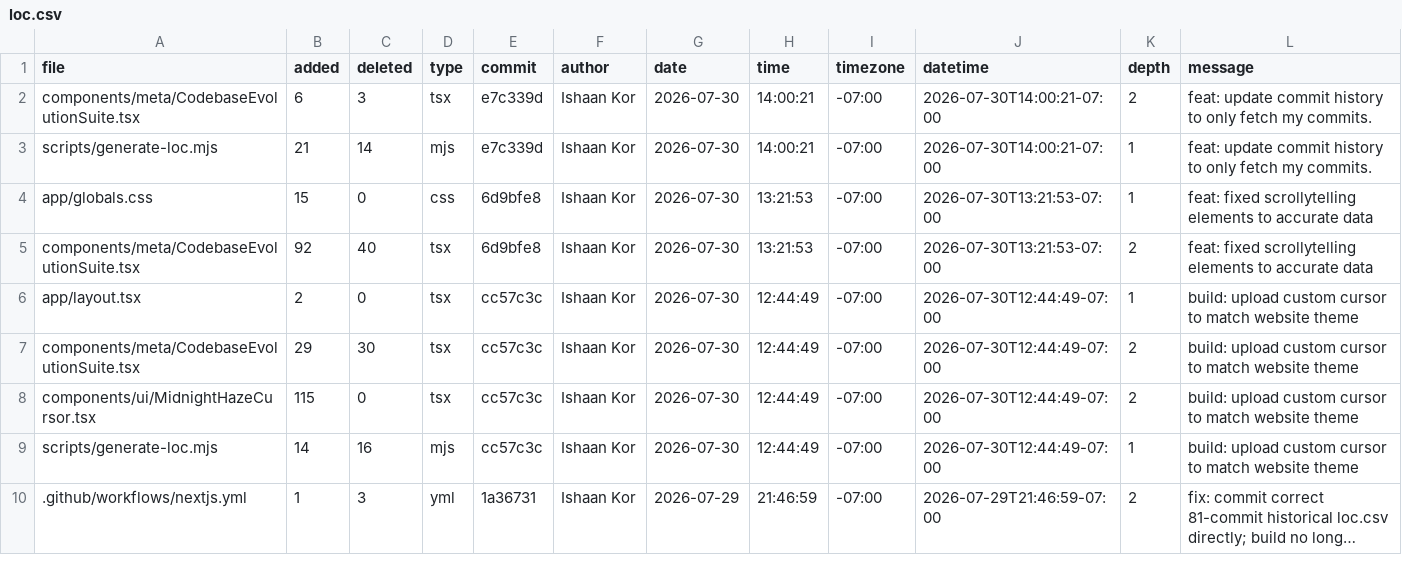
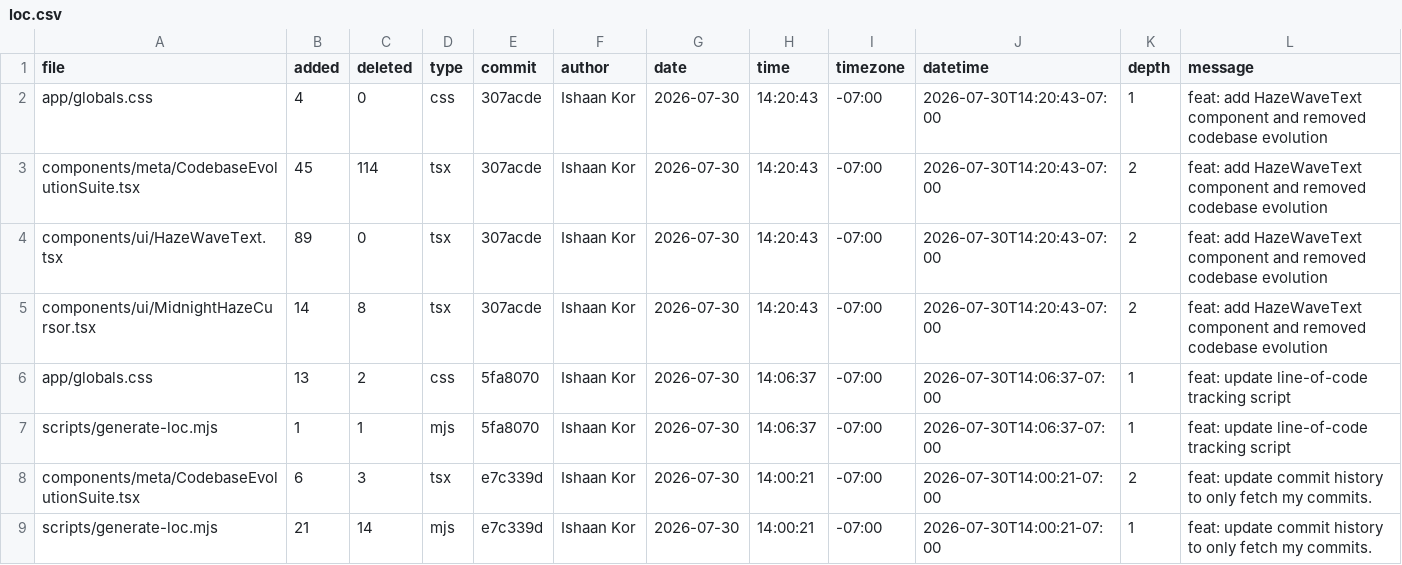
Before and after one commit to ishaankor/my-data-science-portfolio, a CSV file: out/loc.csv, drawn as a sheet; only a part is shown; the shorter side is filled out with more unchanged rows; long unchanged cells end in ….

```diff
--- a/out/loc.csv
+++ b/out/loc.csv
@@ -1,2 +1,8 @@
 file,added,deleted,type,commit,author,date,time,timezone,datetime,depth,message
+app/globals.css,4,0,css,307acde,Ishaan Kor,2026-07-30,14:20:43,-07:00,2026-07-30T14:20:43-07:00,1,"feat: add HazeWaveText component and removed codebase evolution"
+components/meta/CodebaseEvolutionSuite.tsx,45,114,tsx,307acde,Ishaan Kor,2026-07-30,14:20:43,-07:00,2026-07-30T14:20:43-07:00,2,"feat: add HazeWaveText component and removed codebase evolution"
+components/ui/HazeWaveText.tsx,89,0,tsx,307acde,Ishaan Kor,2026-07-30,14:20:43,-07:00,2026-07-30T14:20:43-07:00,2,"feat: add HazeWaveText component and removed codebase evolution"
+components/ui/MidnightHazeCursor.tsx,14,8,tsx,307acde,Ishaan Kor,2026-07-30,14:20:43,-07:00,2026-07-30T14:20:43-07:00,2,"feat: add HazeWaveText component and removed codebase evolution"
+app/globals.css,13,2,css,5fa8070,Ishaan Kor,2026-07-30,14:06:37,-07:00,2026-07-30T14:06:37-07:00,1,"feat: update line-of-code tracking script"
+scripts/generate-loc.mjs,1,1,mjs,5fa8070,Ishaan Kor,2026-07-30,14:06:37,-07:00,2026-07-30T14:06:37-07:00,1,"feat: update line-of-code tracking script"
 components/meta/CodebaseEvolutionSuite.tsx,6,3,tsx,e7c339d,Ishaan Kor,2026-07-30,14:00:21,-07:00,2026-07-30T14:00:21-07:00,2,"feat: update commit history to only fetch my commits."
```
Also changed, not shown: 17 other files.
